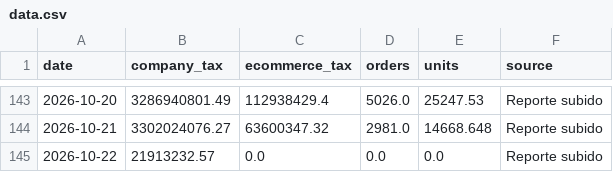
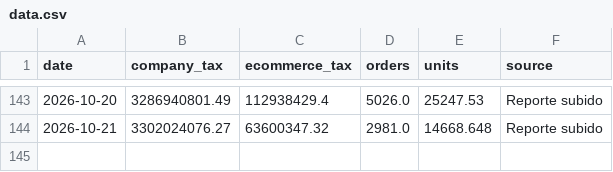
Before and after one commit to 2026-Masonline/masonline-dashboard, a CSV file: data.csv, drawn as a sheet; only a part is shown, gaps mark what is left out; the diff names each change by its address in the sheet, - before the commit and + after, or states it on an @@ line.

Commit message:
Actualizar datos ecommerce - Mes en curso

```diff
--- a/data.csv
+++ b/data.csv
-row 145: 2026-10-22 | 21913232.57 | 0.0 | 0.0 | 0.0 | Reporte subido
```
